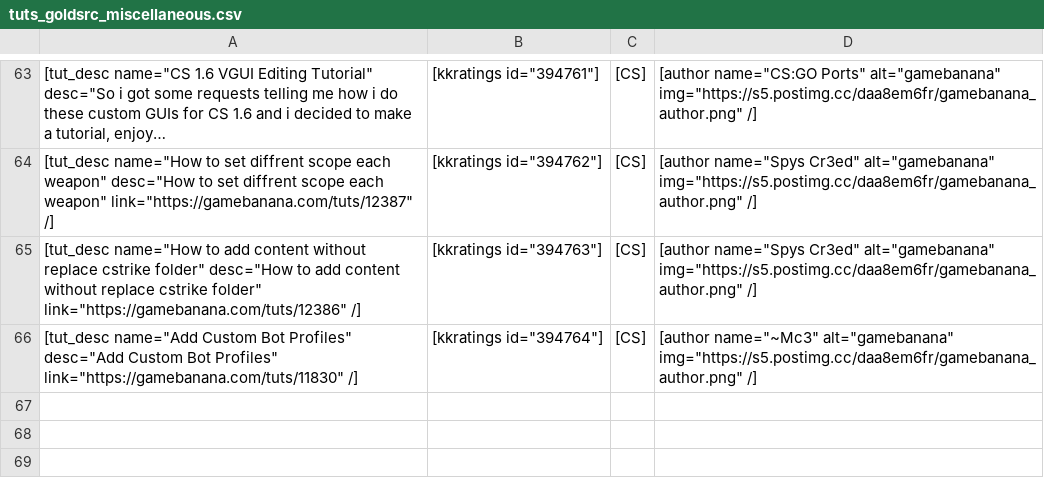
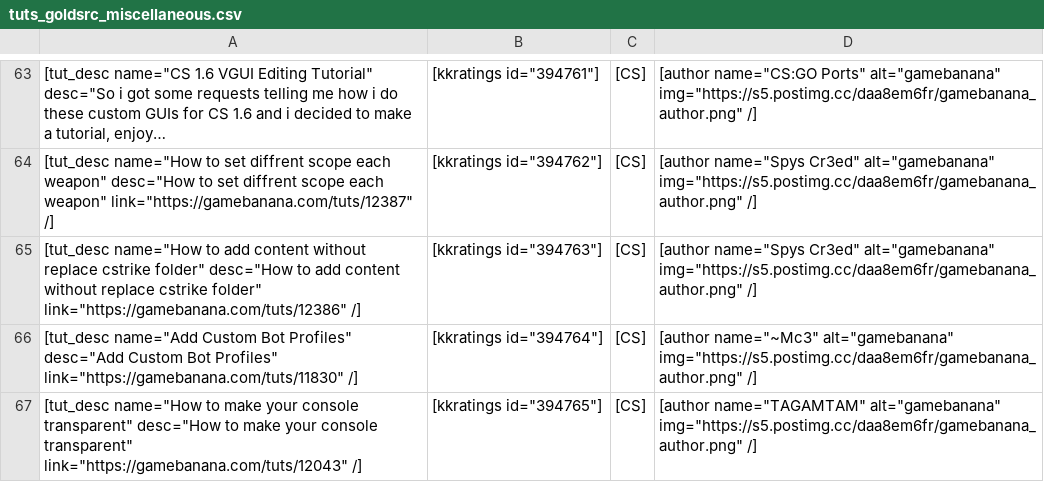
Before and after one commit to sourcemodding/Sourcemodding-Tablepress-Table-Sources, a CSV file: tuts_goldsrc_miscellaneous.csv, drawn as a sheet; only a part is shown, gaps mark what is left out; long unchanged cells end in …; the diff names each change by its address in the sheet, - before the commit and + after, or states it on an @@ line.

Commit message:
Added Tutorial [How to make your console transparent]

```diff
--- a/tuts_goldsrc_miscellaneous.csv
+++ b/tuts_goldsrc_miscellaneous.csv
+row 67: [tut_desc name="How to make your console transparent" desc="How to make your console transparent" link="https://gamebanana.com/tuts/12043" /] | [kkratings id="394765"] | [CS] | [author name="TAGAMTAM" alt="gamebanana" img="https://s5.postimg.cc/daa8em6fr/gamebanana_author.png" /]
```
